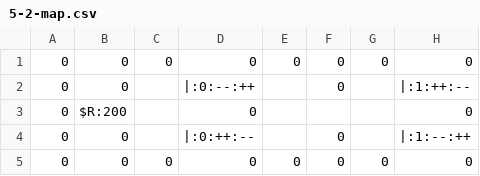
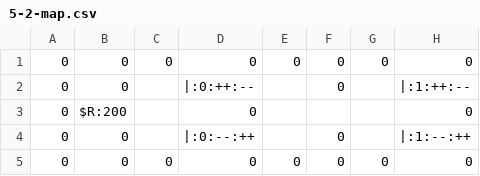
Before and after one commit to BlueCapacitor/ParadoxMaze, a CSV file: level-sheets/set-05/5-2-map.csv, drawn as a sheet; only a part is shown; the diff names each change by its address in the sheet, - before the commit and + after, or states it on an @@ line.

```diff
--- a/level-sheets/set-05/5-2-map.csv
+++ b/level-sheets/set-05/5-2-map.csv
-D2: |:0:--:++
+D2: |:0:++:--
-D4: |:0:++:--
+D4: |:0:--:++
```
Also changed, not shown: levels/set-05/level-02/5-2-map.csv, levels/set-05/level-03/5-3-map.csv, 7 other files.
